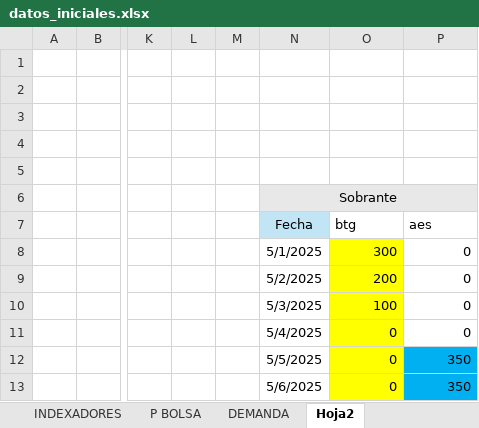
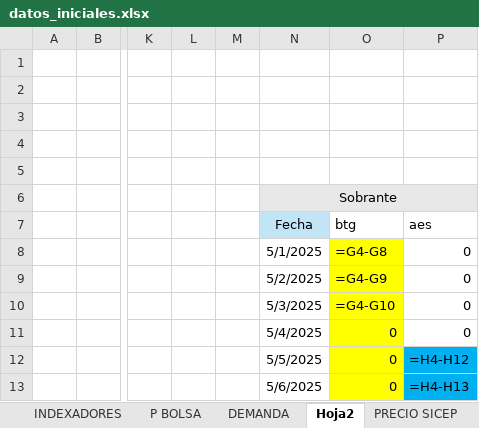
Before and after one commit to Josetapia23/AutomatizacionPyomo, an Excel workbook: data/datos_iniciales.xlsx, sheet Hoja2, drawn as a sheet; only a part is shown, gaps mark what is left out; values as stored, in another font and other column widths than the file's, no borders; formulas without a stored value are shown as written; the diff names each change by its address in the sheet, - before the commit and + after, or states it on an @@ line.

```diff
--- a/data/datos_iniciales.xlsx (sheet Hoja2)
+++ b/data/datos_iniciales.xlsx (sheet Hoja2)
-O8: 300
+O8: =G4-G8
-O9: 200
+O9: =G4-G9
-O10: 100
+O10: =G4-G10
-P12: 350
+P12: =H4-H12
-P13: 350
+P13: =H4-H13
```
Also changed, not shown: sheet PRECIO SICEP, sheet P BOLSA, other sheet tabs, OFERTAS/OP1_Wide -AES.xlsx, 8 other files.
